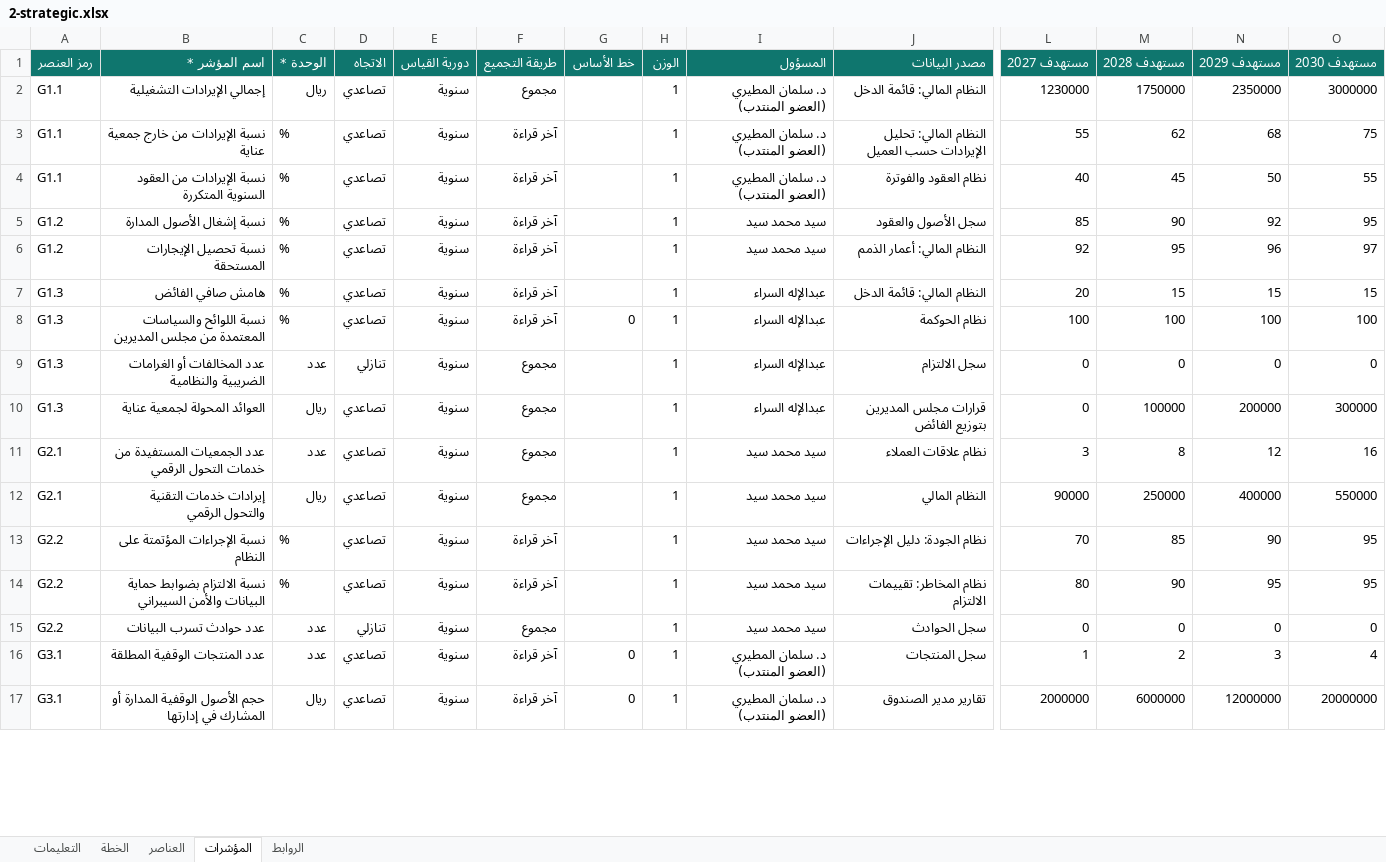
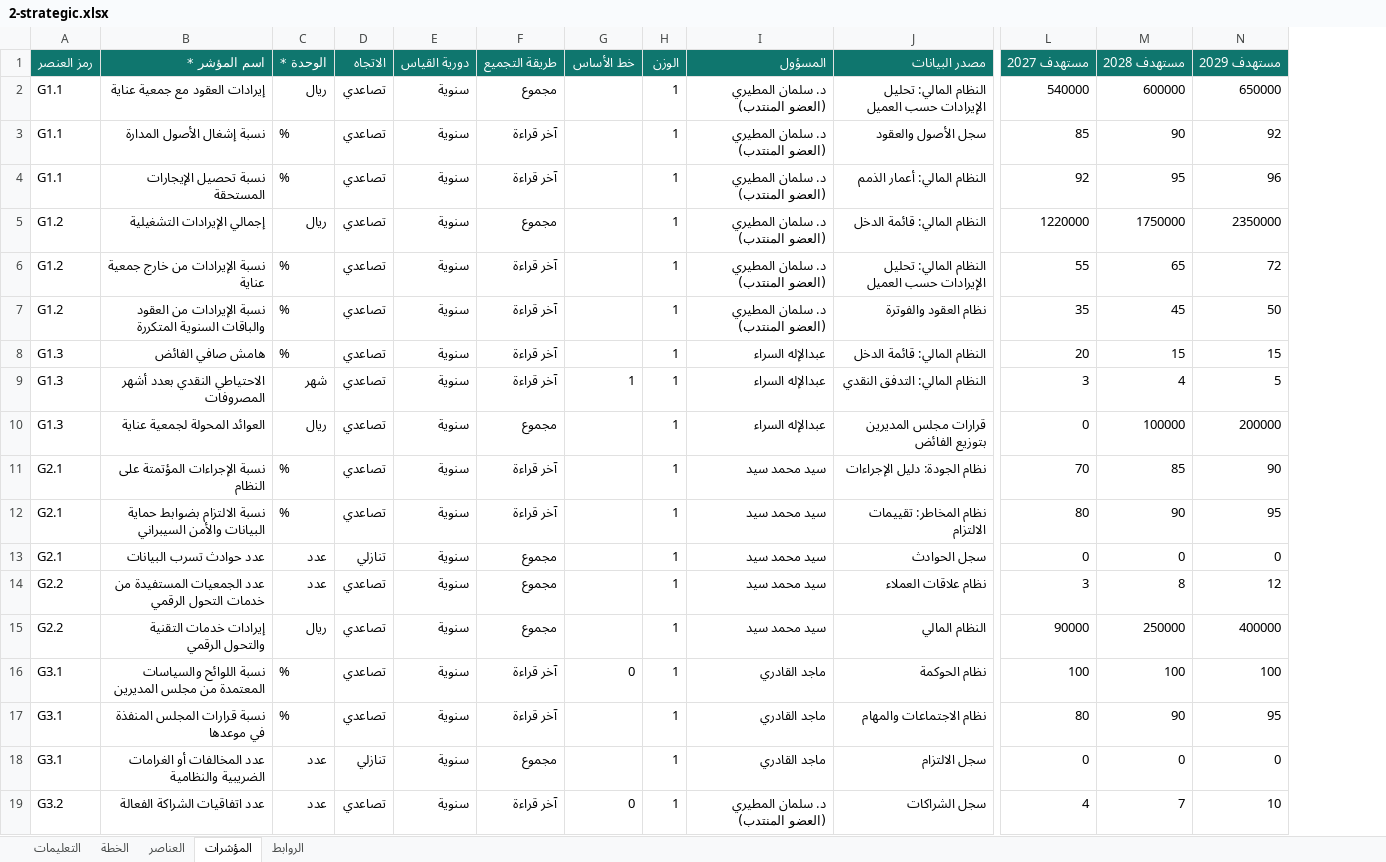
Before and after one commit to sayedacc12/reayawatan-erp, an Excel workbook: backend/assets/company-pack/2-strategic.xlsx, sheet المؤشرات, drawn as a sheet; only a part is shown, gaps mark what is left out; values as stored, in another font and other column widths than the file's, no borders; removed rows and columns are numbered as before the commit, all else as after; rows hold the shown columns only; the diff covers the shown part only; the diff names each change by its address in the sheet, - before the commit and + after, or states it on an @@ line.

```diff
--- a/backend/assets/company-pack/2-strategic.xlsx (sheet المؤشرات)
+++ b/backend/assets/company-pack/2-strategic.xlsx (sheet المؤشرات)
-column O (مستهدف 2030), rows 2-4: 3000000 | 75 | 55; row 7: 15; row 10: 300000; rows 13-16: 95 | 95 | 0 | 4
+row 2: G1.1 | إيرادات العقود مع جمعية عناية | ريال | تصاعدي | سنوية | مجموع |  | 1 | د. سلمان المطيري (العضو المنتدب) | النظام المالي: تحليل الإيرادات حسب العميل | 540000 | 600000 | 650000
+row 3: G1.1 | نسبة إشغال الأصول المدارة | % | تصاعدي | سنوية | آخر قراءة |  | 1 | د. سلمان المطيري (العضو المنتدب) | سجل الأصول والعقود | 85 | 90 | 92
+row 4: G1.1 | نسبة تحصيل الإيجارات المستحقة | % | تصاعدي | سنوية | آخر قراءة |  | 1 | د. سلمان المطيري (العضو المنتدب) | النظام المالي: أعمار الذمم | 92 | 95 | 96
-A5:A7 (رمز العنصر): G1.1
+A5:A7 (رمز العنصر): G1.2
-L5 (مستهدف 2027): 1230000
+L5 (مستهدف 2027): 1220000
-M6 (مستهدف 2028): 62
+M6 (مستهدف 2028): 65
-N6 (مستهدف 2029): 68
+N6 (مستهدف 2029): 72
-B7 (اسم المؤشر *): …من العقود السنوية المتكررة
+B7 (اسم المؤشر *): …من العقود والباقات السنوية المتكررة
-L7 (مستهدف 2027): 40
+L7 (مستهدف 2027): 35
-row 5: G1.2 | نسبة إشغال الأصول المدارة | % | تصاعدي | سنوية | آخر قراءة |  | 1 | سيد محمد سيد | سجل الأصول والعقود | 85 | 90 | 92 | 95
-row 6: G1.2 | نسبة تحصيل الإيجارات المستحقة | % | تصاعدي | سنوية | آخر قراءة |  | 1 | سيد محمد سيد | النظام المالي: أعمار الذمم | 92 | 95 | 96 | 97
-row 8: G1.3 | نسبة اللوائح والسياسات المعتمدة من مجلس المديرين | % | تصاعدي | سنوية | آخر قراءة | 0 | 1 | عبدالإله السراء | نظام الحوكمة | 100 | 100 | 100 | 100
-row 9: G1.3 | عدد المخالفات أو الغرامات الضريبية والنظامية | عدد | تنازلي | سنوية | مجموع |  | 1 | عبدالإله السراء | سجل الالتزام | 0 | 0 | 0 | 0
+row 9: G1.3 | الاحتياطي النقدي بعدد أشهر المصروفات | شهر | تصاعدي | سنوية | آخر قراءة | 1 | 1 | عبدالإله السراء | النظام المالي: التدفق النقدي | 3 | 4 | 5
-row 11: G2.1 | عدد الجمعيات المستفيدة من خدمات التحول الرقمي | عدد | تصاعدي | سنوية | مجموع |  | 1 | سيد محمد سيد | نظام علاقات العملاء | 3 | 8 | 12 | 16
-row 12: G2.1 | إيرادات خدمات التقنية والتحول الرقمي | ريال | تصاعدي | سنوية | مجموع |  | 1 | سيد محمد سيد | النظام المالي | 90000 | 250000 | 400000 | 550000
-A11:A13 (رمز العنصر): G2.2
+A11:A13 (رمز العنصر): G2.1
+row 14: G2.2 | عدد الجمعيات المستفيدة من خدمات التحول الرقمي | عدد | تصاعدي | سنوية | مجموع |  | 1 | سيد محمد سيد | نظام علاقات العملاء | 3 | 8 | 12
+row 15: G2.2 | إيرادات خدمات التقنية والتحول الرقمي | ريال | تصاعدي | سنوية | مجموع |  | 1 | سيد محمد سيد | النظام المالي | 90000 | 250000 | 400000
+row 16: G3.1 | نسبة اللوائح والسياسات المعتمدة من مجلس المديرين | % | تصاعدي | سنوية | آخر قراءة | 0 | 1 | ماجد القادري | نظام الحوكمة | 100 | 100 | 100
+row 17: G3.1 | نسبة قرارات المجلس المنفذة في موعدها | % | تصاعدي | سنوية | آخر قراءة |  | 1 | ماجد القادري | نظام الاجتماعات والمهام | 80 | 90 | 95
+row 18: G3.1 | عدد المخالفات أو الغرامات الضريبية والنظامية | عدد | تنازلي | سنوية | مجموع |  | 1 | ماجد القادري | سجل الالتزام | 0 | 0 | 0
-A19 (رمز العنصر): G3.1
+A19 (رمز العنصر): G3.2
-B19 (اسم المؤشر *): عدد المنتجات الوقفية المطلقة
+B19 (اسم المؤشر *): عدد اتفاقيات الشراكة الفعالة
-J19 (مصدر البيانات): سجل المنتجات
+J19 (مصدر البيانات): سجل الشراكات
-L19 (مستهدف 2027): 1
+L19 (مستهدف 2027): 4
-M19 (مستهدف 2028): 2
+M19 (مستهدف 2028): 7
-N19 (مستهدف 2029): 3
+N19 (مستهدف 2029): 10
-row 17: G3.1 | حجم الأصول الوقفية المدارة أو المشارك في إدارتها | ريال | تصاعدي | سنوية | آخر قراءة | 0 | 1 | د. سلمان المطيري (العضو المنتدب) | تقارير مدير الصندوق | 2000000 | 6000000 | 12000000 | 20000000
```
Also changed, not shown: 6 added rows, 4 removed rows and 25 edited cells elsewhere in this sheet, sheet العناصر, sheet الروابط, sheet الخطة, sheet التعليمات, backend/assets/company-pack/1-risk.xlsx, backend/assets/company-pack/3-operational.xlsx, 12 other files.
